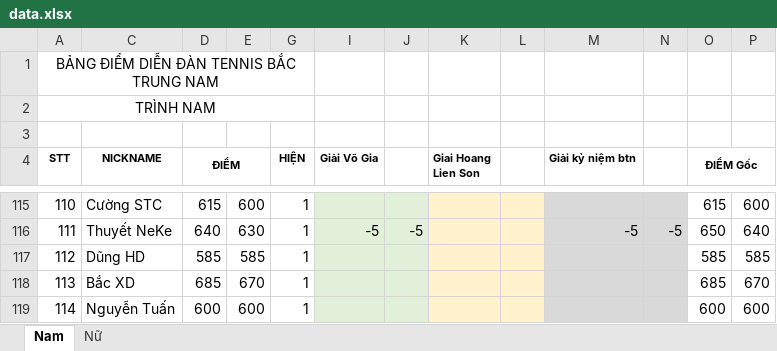
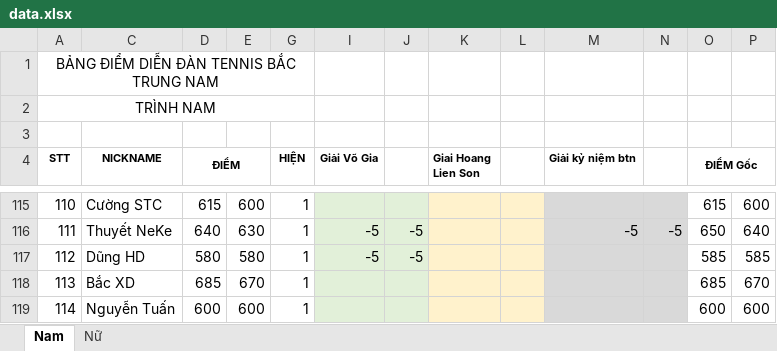
Before and after one commit to dflyapp/tennis-btn, an Excel workbook: scripts/data.xlsx, sheet Nam, drawn as a sheet; only a part is shown, gaps mark what is left out; values as stored, in another font and other column widths than the file's, no borders; conditional formats not drawn; the diff names each change by its address in the sheet, - before the commit and + after, or states it on an @@ line.

```diff
--- a/scripts/data.xlsx (sheet Nam)
+++ b/scripts/data.xlsx (sheet Nam)
-D117 (ĐIỂM): 585
+D117 (ĐIỂM): 580
-E117: 585
+E117: 580
-I117 (Giải Võ Gia): (empty)
+I117 (Giải Võ Gia): -5
-J117: (empty)
+J117: -5
```
Also changed, not shown: 1 other file.
